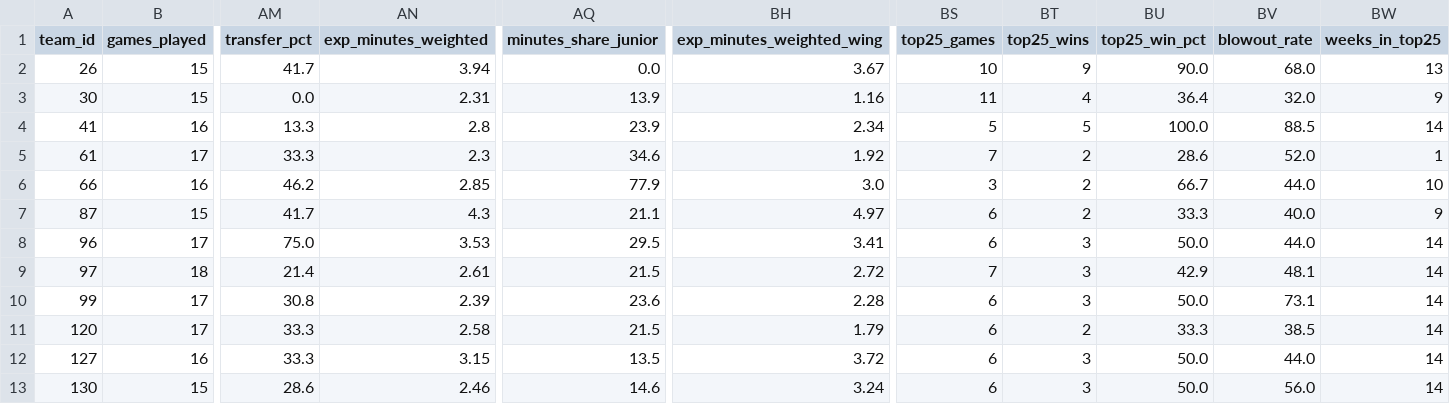
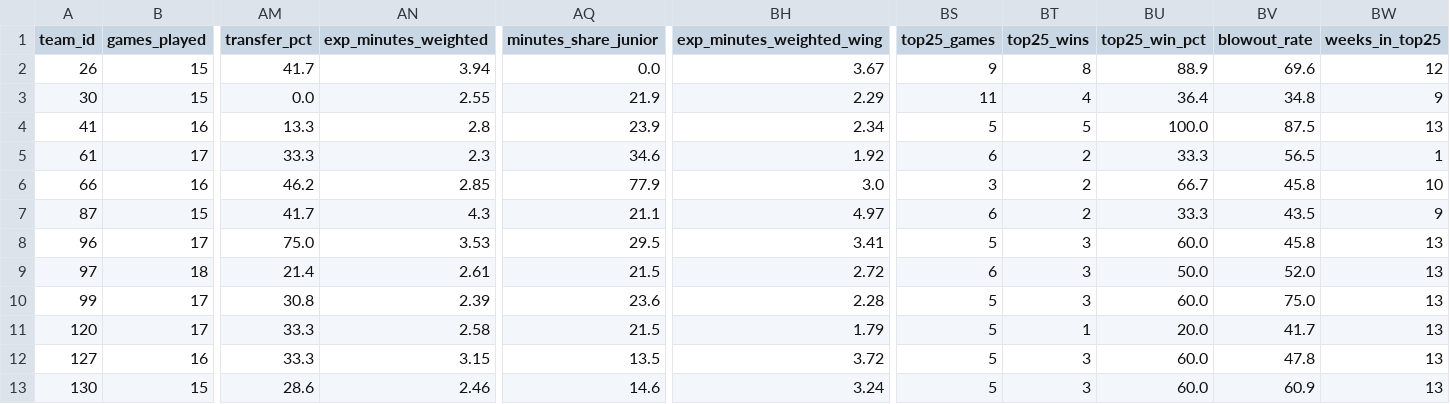
Before and after one commit to kbsmd-sportsmusicdata/wbb_2026_scout_reports, a CSV file: data/processed/roster/team_season_analytic_2026_top25_enriched.csv, drawn as a sheet; only a part is shown, gaps mark what is left out; the diff covers the shown part only; the diff names each change by its address in the sheet, - before the commit and + after, or states it on an @@ line.

```diff
--- a/data/processed/roster/team_season_analytic_2026_top25_enriched.csv
+++ b/data/processed/roster/team_season_analytic_2026_top25_enriched.csv
-BS2 (top25_games): 10
+BS2 (top25_games): 9
-BT2 (top25_wins): 9
+BT2 (top25_wins): 8
-BU2 (top25_win_pct): 90.0
+BU2 (top25_win_pct): 88.9
-BV2 (blowout_rate): 68.0
+BV2 (blowout_rate): 69.6
-BW2 (weeks_in_top25): 13
+BW2 (weeks_in_top25): 12
-AN3 (exp_minutes_weighted): 2.31
+AN3 (exp_minutes_weighted): 2.55
-AQ3 (minutes_share_junior): 13.9
+AQ3 (minutes_share_junior): 21.9
-BH3 (exp_minutes_weighted_wing): 1.16
+BH3 (exp_minutes_weighted_wing): 2.29
-BV3 (blowout_rate): 32.0
+BV3 (blowout_rate): 34.8
-BV4 (blowout_rate): 88.5
+BV4 (blowout_rate): 87.5
-BW4 (weeks_in_top25): 14
+BW4 (weeks_in_top25): 13
-BS5 (top25_games): 7
+BS5 (top25_games): 6
-BU5 (top25_win_pct): 28.6
+BU5 (top25_win_pct): 33.3
-BV5 (blowout_rate): 52.0
+BV5 (blowout_rate): 56.5
-BV6 (blowout_rate): 44.0
+BV6 (blowout_rate): 45.8
-BV7 (blowout_rate): 40.0
+BV7 (blowout_rate): 43.5
-BS8 (top25_games): 6
+BS8 (top25_games): 5
-BU8 (top25_win_pct): 50.0
+BU8 (top25_win_pct): 60.0
-BV8 (blowout_rate): 44.0
+BV8 (blowout_rate): 45.8
-BW8:BW13 (weeks_in_top25): 14
+BW8:BW13 (weeks_in_top25): 13
-BS9 (top25_games): 7
+BS9 (top25_games): 6
-BU9 (top25_win_pct): 42.9
+BU9 (top25_win_pct): 50.0
-BV9 (blowout_rate): 48.1
+BV9 (blowout_rate): 52.0
-BS10:BS13 (top25_games): 6
+BS10:BS13 (top25_games): 5
-BU10 (top25_win_pct): 50.0
+BU10 (top25_win_pct): 60.0
-BV10 (blowout_rate): 73.1
+BV10 (blowout_rate): 75.0
-BT11 (top25_wins): 2
+BT11 (top25_wins): 1
-BU11 (top25_win_pct): 33.3
+BU11 (top25_win_pct): 20.0
-BV11 (blowout_rate): 38.5
+BV11 (blowout_rate): 41.7
-BU12:BU13 (top25_win_pct): 50.0
+BU12:BU13 (top25_win_pct): 60.0
-BV12 (blowout_rate): 44.0
+BV12 (blowout_rate): 47.8
-BV13 (blowout_rate): 56.0
+BV13 (blowout_rate): 60.9
```
Also changed, not shown: 93 edited cells elsewhere in this file, data/processed/roster/player_season_analytic_2026_top25.csv, data/processed/roster/team_season_analytic_2026.csv, 4 other files.
